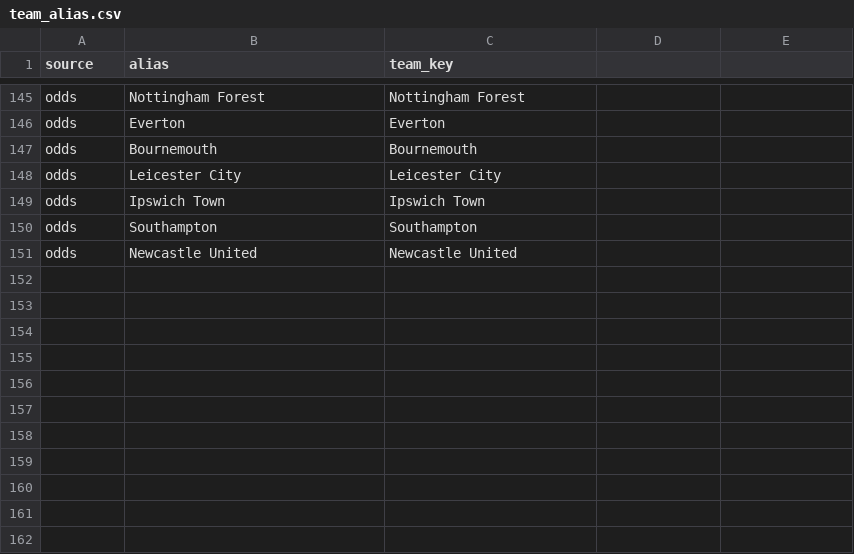
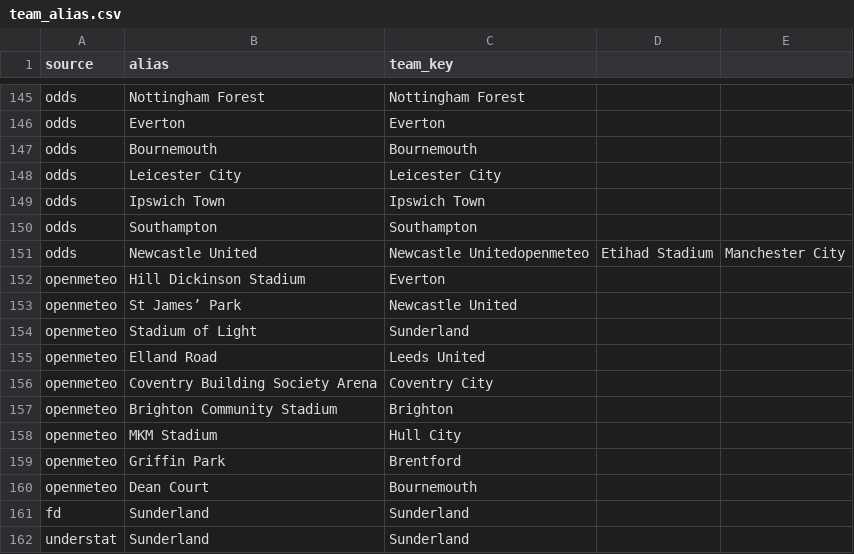
Before and after one commit to nbngoc123/Lab, a CSV file: football-lake/seed/team_alias.csv, drawn as a sheet; only a part is shown, gaps mark what is left out.

```diff
--- a/football-lake/seed/team_alias.csv
+++ b/football-lake/seed/team_alias.csv
@@ -150,2 +150,13 @@ odds,Ipswich Town,Ipswich Town
 odds,Southampton,Southampton
-odds,Newcastle United,Newcastle United
+odds,Newcastle United,Newcastle Unitedopenmeteo,Etihad Stadium,Manchester City
+openmeteo,Hill Dickinson Stadium,Everton
+openmeteo,St James’ Park,Newcastle United
+openmeteo,Stadium of Light,Sunderland
+openmeteo,Elland Road,Leeds United
+openmeteo,Coventry Building Society Arena,Coventry City
+openmeteo,Brighton Community Stadium,Brighton
+openmeteo,MKM Stadium,Hull City
+openmeteo,Griffin Park,Brentford
+openmeteo,Dean Court,Bournemouth
+fd,Sunderland,Sunderland
+understat,Sunderland,Sunderland
```
Also changed, not shown: 10 other files.
